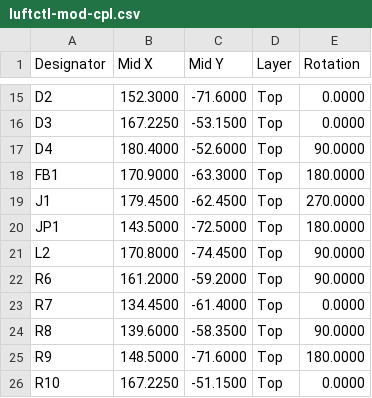
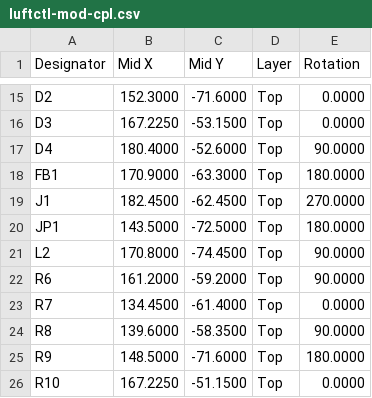
Before and after one commit to ElBob/luftctl, a CSV file: hardware/jlcpcb/production_modified/luftctl-mod-cpl.csv, drawn as a sheet; only a part is shown, gaps mark what is left out.

```diff
--- a/hardware/jlcpcb/production_modified/luftctl-mod-cpl.csv
+++ b/hardware/jlcpcb/production_modified/luftctl-mod-cpl.csv
@@ -18,3 +18,3 @@ D4,180.4000,-52.6000,Top,90.0000
 FB1,170.9000,-63.3000,Top,180.0000
-J1,179.4500,-62.4500,Top,270.0000
+J1,182.4500,-62.4500,Top,270.0000
 JP1,143.5000,-72.5000,Top,180.0000
```
Also changed, not shown: 5 other files.
